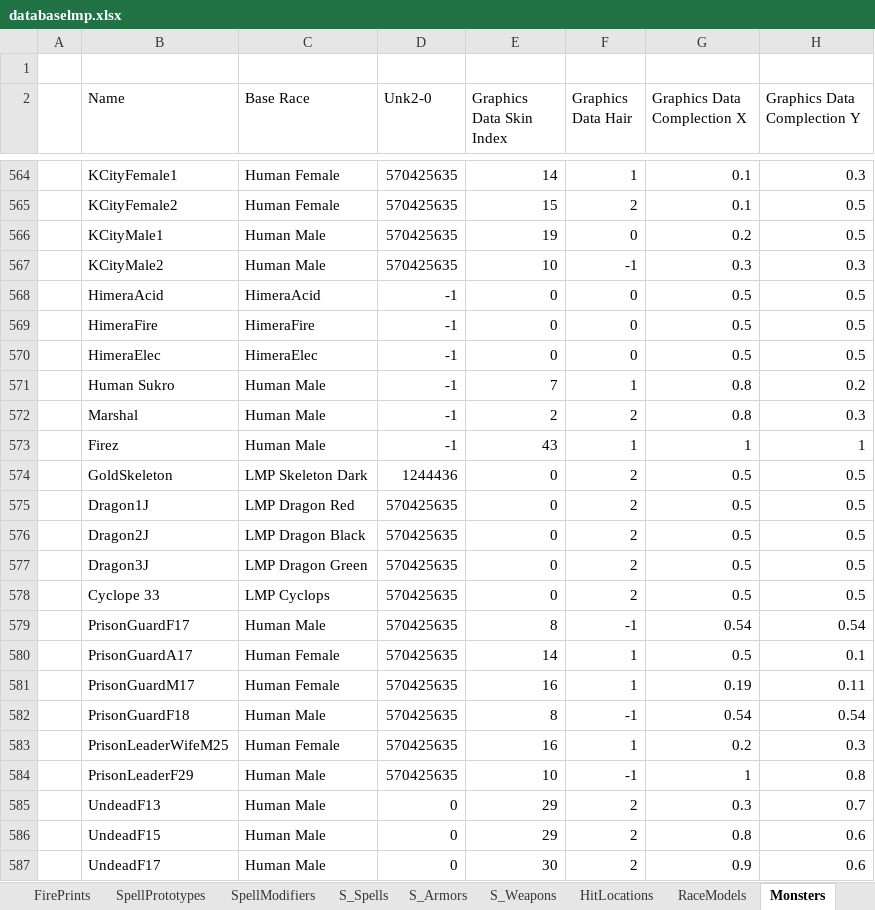
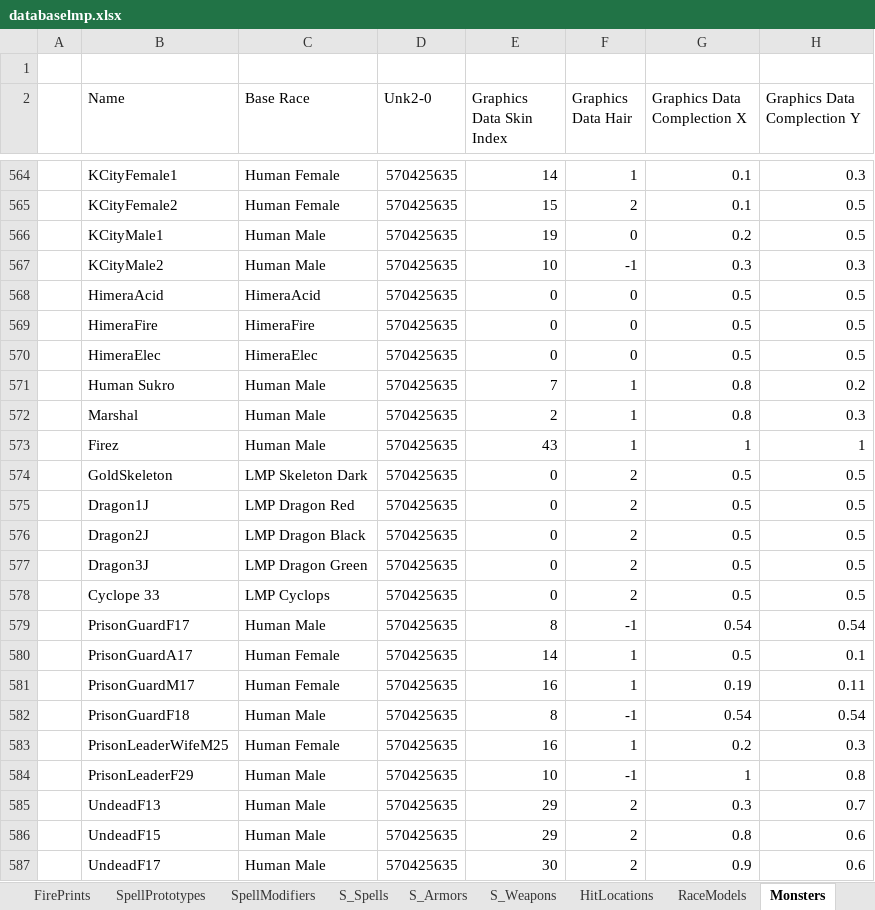
Before and after one commit to Kyr4l/ei-universal-mod, an Excel workbook: resources/universal-mod/xlsx/databaselmp.xlsx, sheet Monsters, drawn as a sheet; only a part is shown, gaps mark what is left out; values as stored, in another font and other column widths than the file's, no borders; the diff names each change by its address in the sheet, - before the commit and + after, or states it on an @@ line.

```diff
--- a/resources/universal-mod/xlsx/databaselmp.xlsx (sheet Monsters)
+++ b/resources/universal-mod/xlsx/databaselmp.xlsx (sheet Monsters)
-D568:D573 (Unk2-0): -1
+D568:D573 (Unk2-0): 570425635
-F572 (Graphics Data Hair): 2
+F572 (Graphics Data Hair): 1
-D574 (Unk2-0): 1244436
+D574 (Unk2-0): 570425635
-D585:D587 (Unk2-0): 0
+D585:D587 (Unk2-0): 570425635
```
Also changed, not shown: 57 other files.
